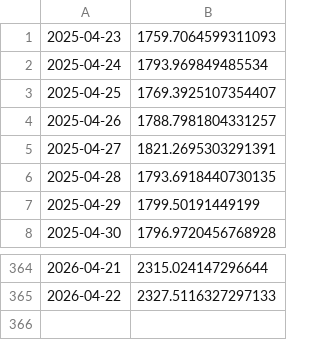
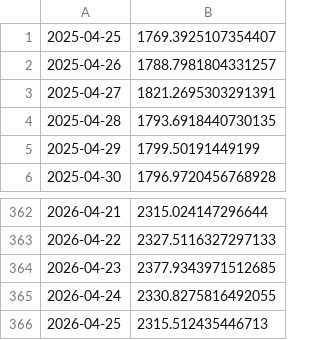
Before and after one commit to BlakeEAnderson/Data_3500_Homework, a CSV file: ethereum.csv, drawn as a sheet; only a part is shown, gaps mark what is left out; removed rows and columns are numbered as before the commit, all else as after; the diff names each change by its address in the sheet, - before the commit and + after, or states it on an @@ line.

```diff
--- a/ethereum.csv
+++ b/ethereum.csv
-row 1: 2025-04-23 | 1759.7064599311093
-row 2: 2025-04-24 | 1793.969849485534
+row 364: 2026-04-23 | 2377.9343971512685
+row 365: 2026-04-24 | 2330.8275816492055
+row 366: 2026-04-25 | 2315.512435446713
```
Also changed, not shown: bitcoin.csv, chainlink.csv, 7 other files.
